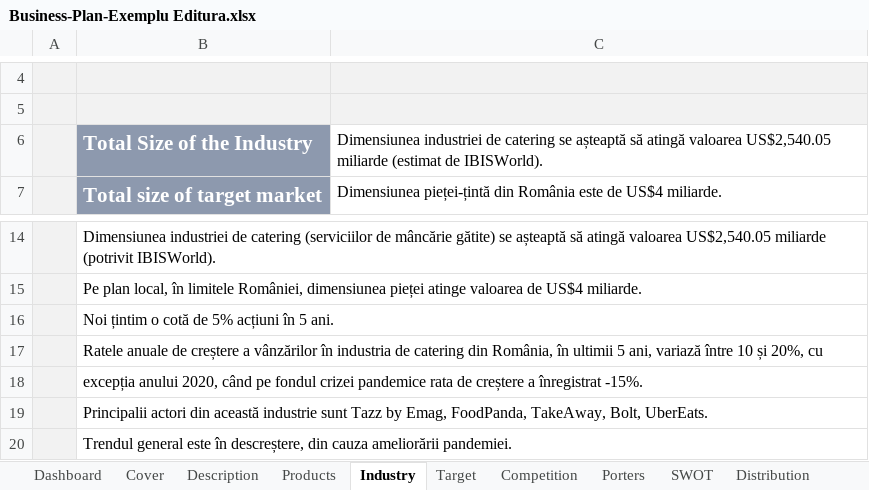
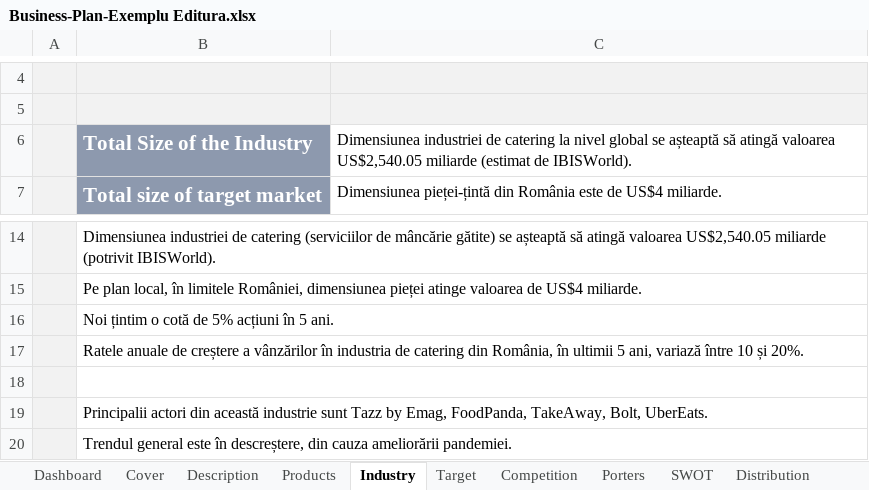
Before and after one commit to varaticalexandru/faculty, an Excel workbook: an_2/sem_1/M/Business-Plan-Exemplu Editura.xlsx, sheet Industry, drawn as a sheet; only a part is shown, gaps mark what is left out; values as stored, in another font and other column widths than the file's, no borders; charts and pictures not drawn; the diff names each change by its address in the sheet, - before the commit and + after, or states it on an @@ line.

Commit message:
upd

```diff
--- a/an_2/sem_1/M/Business-Plan-Exemplu Editura.xlsx (sheet Industry)
+++ b/an_2/sem_1/M/Business-Plan-Exemplu Editura.xlsx (sheet Industry)
-C6: …de catering se așteaptă…
+C6: …de catering la nivel global se așteaptă…
-B17: …10 și 20%, cu
+B17: …10 și 20%.
-B18: excepția anului 2020, când pe fondul crizei pandemice rata de creștere a înregistrat -15%.
+B18: (empty)
```
Also changed, not shown: sheet Target.
